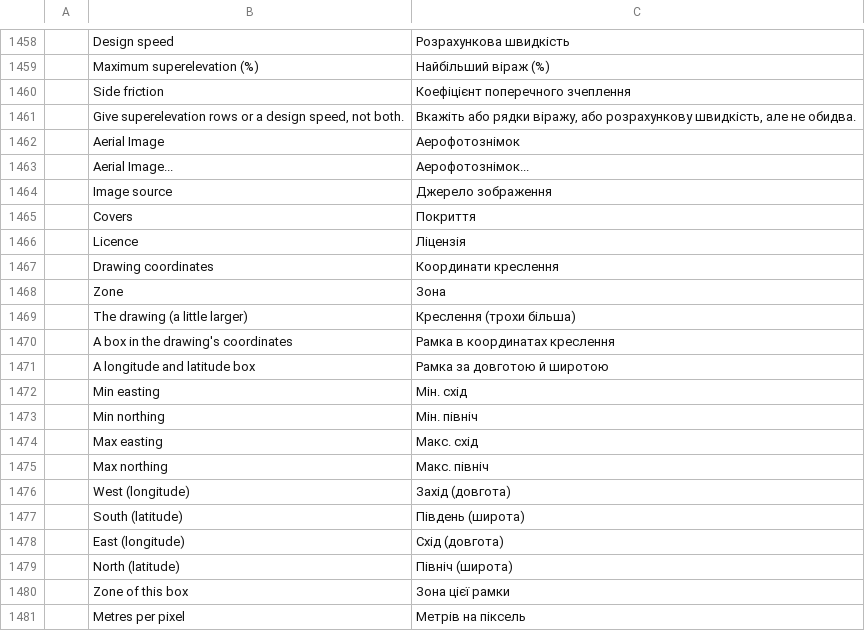
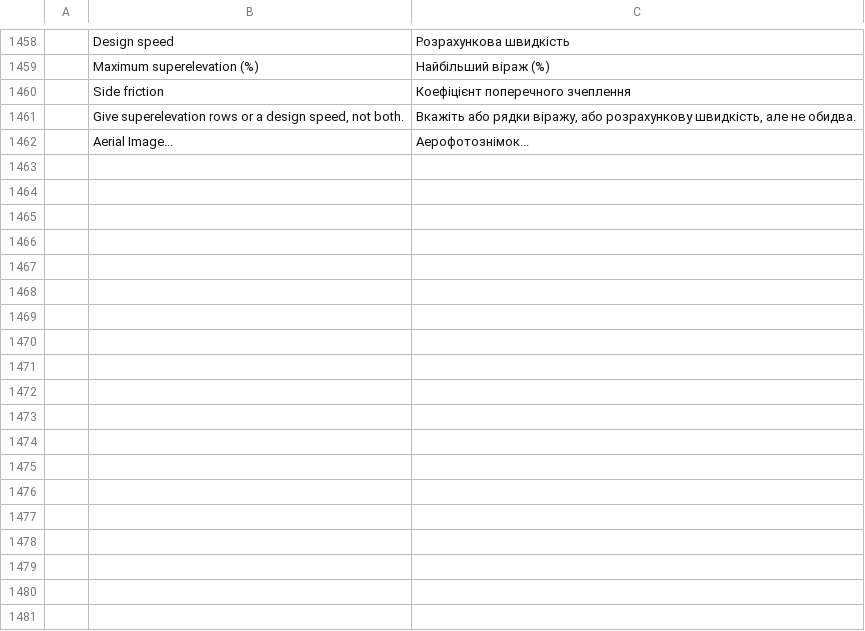
Before and after one commit to jos25-2026/cadcraft, a TSV file: crates/ui-egui/src/i18n/uk.tsv, drawn as a sheet; only a part is shown, gaps mark what is left out; the diff covers the shown part only.

```diff
--- a/crates/ui-egui/src/i18n/uk.tsv
+++ b/crates/ui-egui/src/i18n/uk.tsv
@@ -1461,21 +1461,2 @@
 	Give superelevation rows or a design speed, not both.	Вкажіть або рядки віражу, або розрахункову швидкість, але не обидва.
-	Aerial Image	Аерофотознімок
 	Aerial Image...	Аерофотознімок...
-	Image source	Джерело зображення
-	Covers	Покриття
-	Licence	Ліцензія
-	Drawing coordinates	Координати креслення
-	Zone	Зона
-	The drawing (a little larger)	Креслення (трохи більша)
-	A box in the drawing's coordinates	Рамка в координатах креслення
-	A longitude and latitude box	Рамка за довготою й широтою
-	Min easting	Мін. схід
-	Min northing	Мін. північ
-	Max easting	Макс. схід
-	Max northing	Макс. північ
-	West (longitude)	Захід (довгота)
-	South (latitude)	Південь (широта)
-	East (longitude)	Схід (довгота)
-	North (latitude)	Північ (широта)
-	Zone of this box	Зона цієї рамки
-	Metres per pixel	Метрів на піксель
```
Also changed, not shown: 11 removed rows elsewhere in this file, 6 other files.
